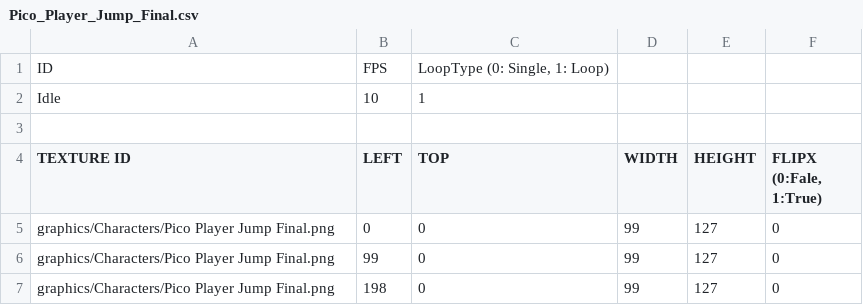
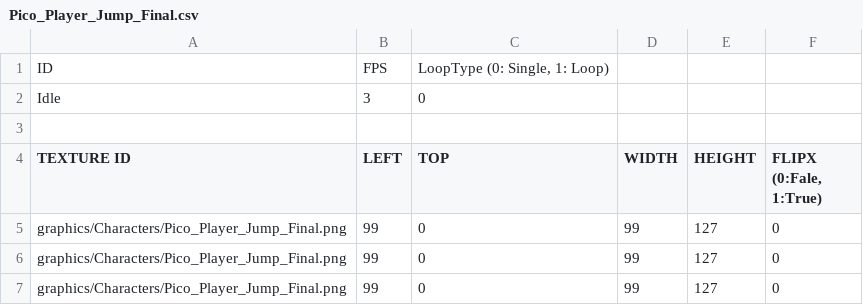
Before and after one commit to SeoJunGyu/PicoPark_Team, a CSV file: sfml-project-bin/animations/Pico_Player_Jump_Final.csv, drawn as a sheet.

```diff
--- a/sfml-project-bin/animations/Pico_Player_Jump_Final.csv
+++ b/sfml-project-bin/animations/Pico_Player_Jump_Final.csv
@@ -1,7 +1,7 @@
 ID,FPS,"LoopType (0: Single, 1: Loop)		",,,
-Idle,10,"1	",,,
+Idle,3,"0	",,,
 "				",,,,,
 TEXTURE ID,LEFT,TOP,WIDTH,HEIGHT,"FLIPX (0:Fale, 1:True)"
-graphics/Characters/Pico Player Jump Final.png,0,0,99,127,0
-graphics/Characters/Pico Player Jump Final.png,99,0,99,127,0
-graphics/Characters/Pico Player Jump Final.png,198,0,99,127,0
+graphics/Characters/Pico_Player_Jump_Final.png,99,0,99,127,0
+graphics/Characters/Pico_Player_Jump_Final.png,99,0,99,127,0
+graphics/Characters/Pico_Player_Jump_Final.png,99,0,99,127,0
```
Also changed, not shown: sfml-project-bin/animations/player1_pushwalk.csv, sfml-project-bin/animations/player2_pushwalk.csv, 50 other files.
